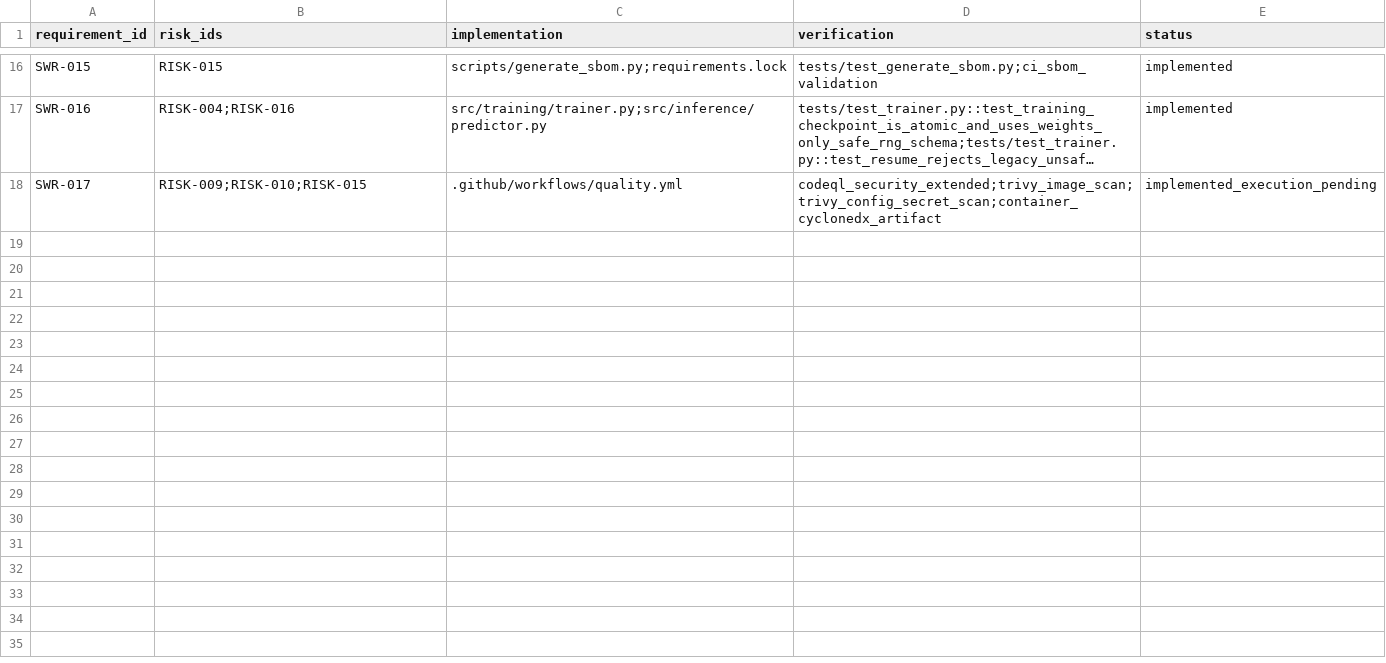
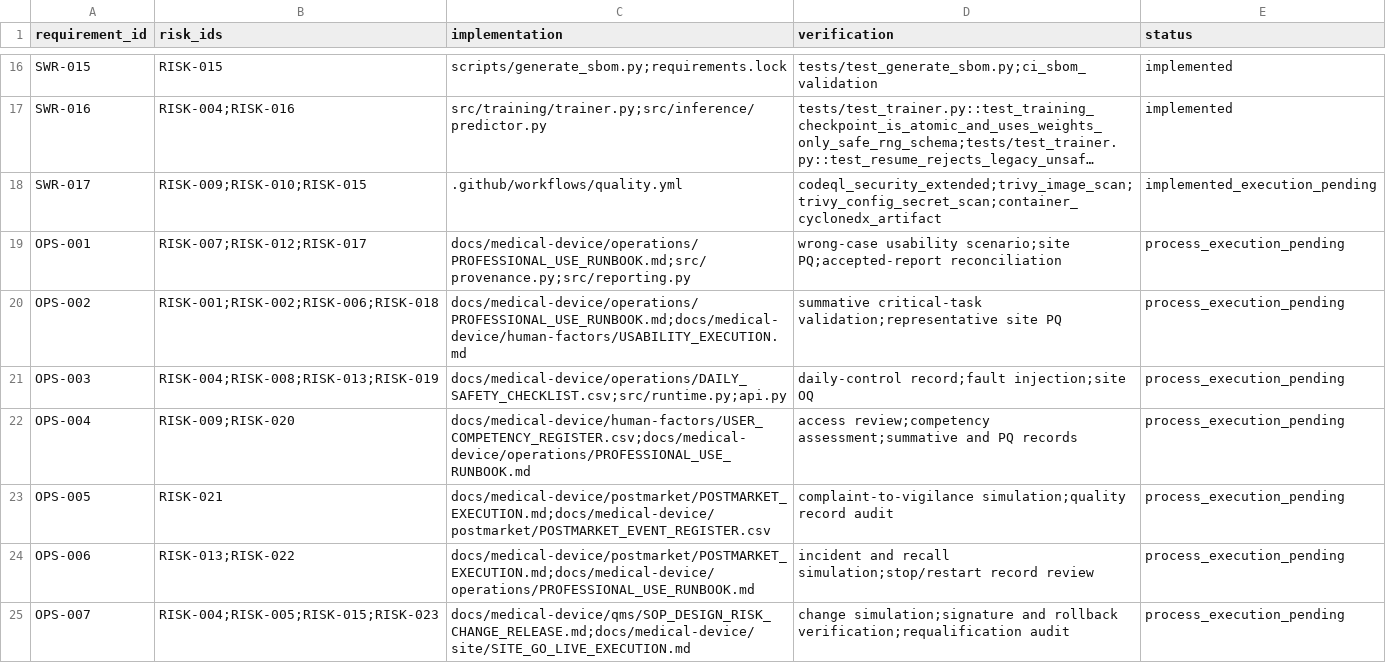
Before and after one commit to VampFay/sem6-miniPwith-withdaBOIS-, a CSV file: docs/medical-device/TRACEABILITY.csv, drawn as a sheet; only a part is shown, gaps mark what is left out; long unchanged cells end in …; the diff names each change by its address in the sheet, - before the commit and + after, or states it on an @@ line.

```diff
--- a/docs/medical-device/TRACEABILITY.csv
+++ b/docs/medical-device/TRACEABILITY.csv
+row 19: OPS-001 | RISK-007;RISK-012;RISK-017 | docs/medical-device/operations/PROFESSIONAL_USE_RUNBOOK.md;src/provenance.py;src/reporting.py | wrong-case usability scenario;site PQ;accepted-report reconciliation | process_execution_pending
+row 20: OPS-002 | RISK-001;RISK-002;RISK-006;RISK-018 | docs/medical-device/operations/PROFESSIONAL_USE_RUNBOOK.md;docs/medical-device/human-factors/USABILITY_EXECUTION.md | summative critical-task validation;representative site PQ | process_execution_pending
+row 21: OPS-003 | RISK-004;RISK-008;RISK-013;RISK-019 | docs/medical-device/operations/DAILY_SAFETY_CHECKLIST.csv;src/runtime.py;api.py | daily-control record;fault injection;site OQ | process_execution_pending
+row 22: OPS-004 | RISK-009;RISK-020 | docs/medical-device/human-factors/USER_COMPETENCY_REGISTER.csv;docs/medical-device/operations/PROFESSIONAL_USE_RUNBOOK.md | access review;competency assessment;summative and PQ records | process_execution_pending
+row 23: OPS-005 | RISK-021 | docs/medical-device/postmarket/POSTMARKET_EXECUTION.md;docs/medical-device/postmarket/POSTMARKET_EVENT_REGISTER.csv | complaint-to-vigilance simulation;quality record audit | process_execution_pending
+row 24: OPS-006 | RISK-013;RISK-022 | docs/medical-device/postmarket/POSTMARKET_EXECUTION.md;docs/medical-device/operations/PROFESSIONAL_USE_RUNBOOK.md | incident and recall simulation;stop/restart record review | process_execution_pending
+row 25: OPS-007 | RISK-004;RISK-005;RISK-015;RISK-023 | docs/medical-device/qms/SOP_DESIGN_RISK_CHANGE_RELEASE.md;docs/medical-device/site/SITE_GO_LIVE_EXECUTION.md | change simulation;signature and rollback verification;requalification audit | process_execution_pending
```
Also changed, not shown: docs/medical-device/DOCUMENT_INDEX.csv, docs/medical-device/RISK_REGISTER.csv, 29 other files.
